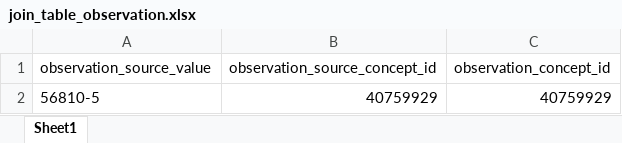
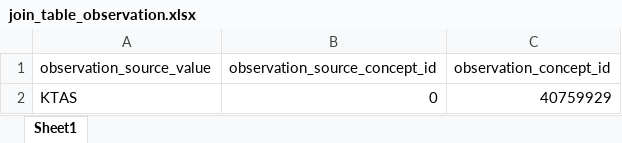
Before and after one commit to hong-sj/Digital_Health, an Excel workbook: CDM/Dash_eng/join_table/join_table_observation.xlsx, sheet Sheet1, drawn as a sheet; values as stored, in another font and other column widths than the file's, no borders; removed rows and columns are numbered as before the commit, all else as after; the diff names each change by its address in the sheet, - before the commit and + after, or states it on an @@ line.

```diff
--- a/CDM/Dash_eng/join_table/join_table_observation.xlsx (sheet Sheet1)
+++ b/CDM/Dash_eng/join_table/join_table_observation.xlsx (sheet Sheet1)
-row 2: 56810-5 | 40759929 | 40759929
+row 2: KTAS | 0 | 40759929
```
Also changed, not shown: CDM/Dash_eng/join_table/join_table_condition.xlsx, CDM/Dash_eng/join_table/join_table_visit.xlsx, 16 other files.
